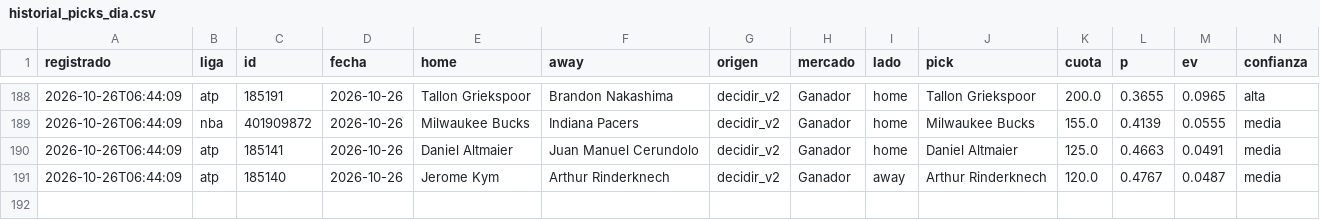
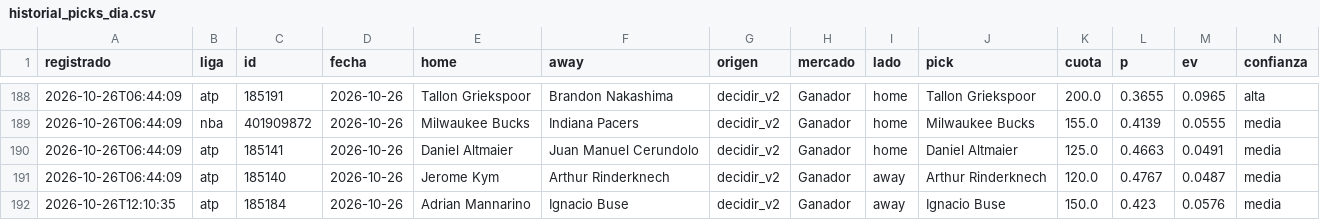
Before and after one commit to tenisman12/edgeline, a CSV file: salida/historial_picks_dia.csv, drawn as a sheet; only a part is shown, gaps mark what is left out; rows hold the shown columns only; the diff names each change by its address in the sheet, - before the commit and + after, or states it on an @@ line.

```diff
--- a/salida/historial_picks_dia.csv
+++ b/salida/historial_picks_dia.csv
+row 192: 2026-10-26T12:10:35 | atp | 185184 | 2026-10-26 | Adrian Mannarino | Ignacio Buse | decidir_v2 | Ganador | away | Ignacio Buse | 150.0 | 0.423 | 0.0576 | media
```
Also changed, not shown: salida/espn_predictor_vivo.csv, salida/historial_angulos_total.csv, 53 other files.
